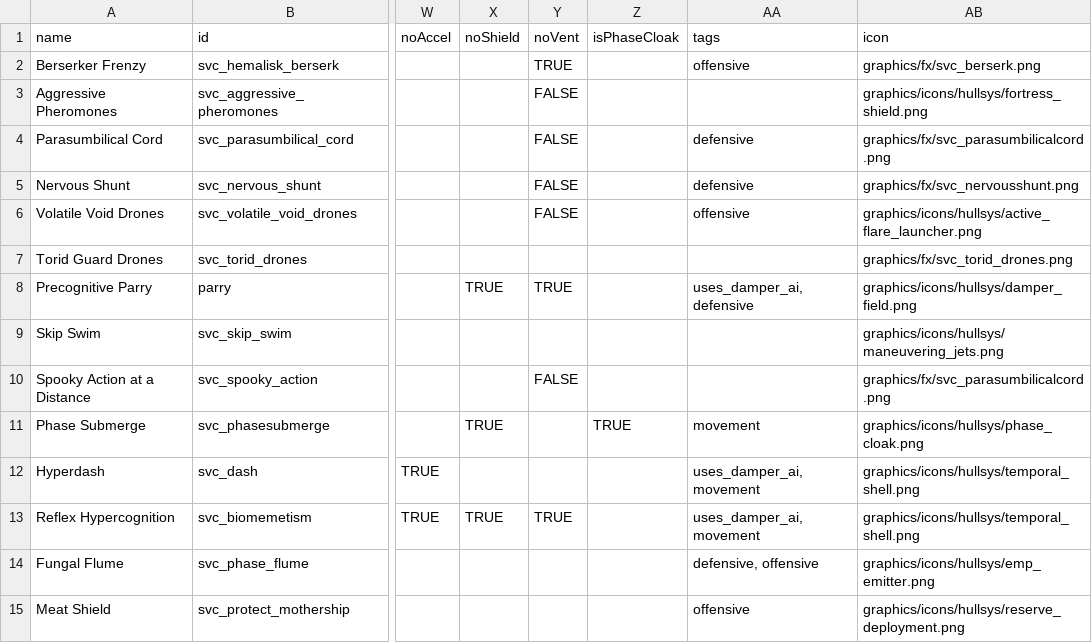
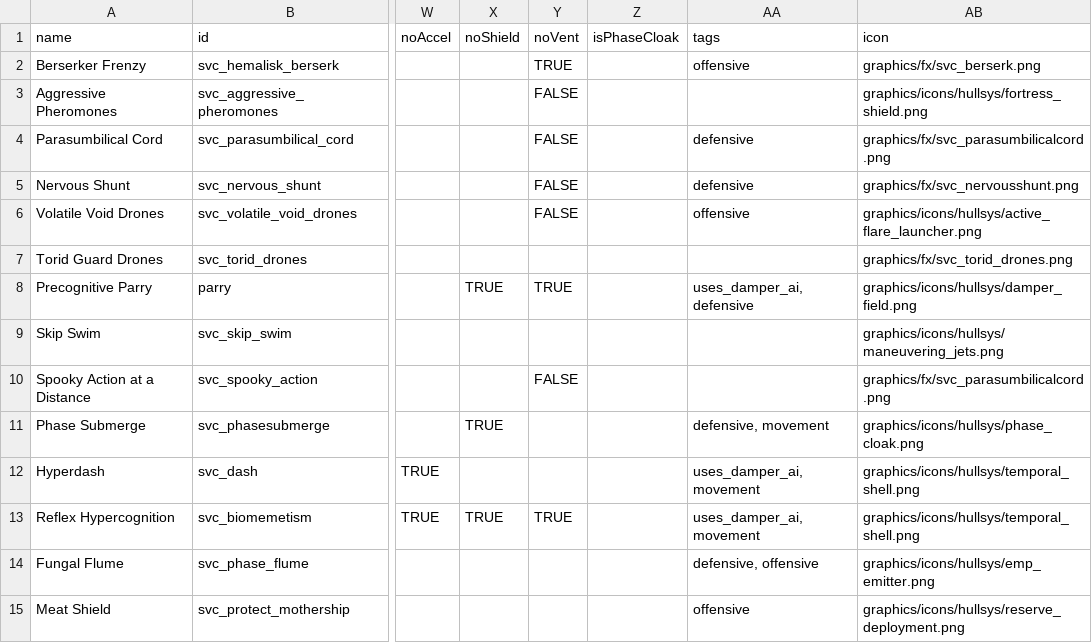
Before and after one commit to DesperatePeter/starsector-symbiotic-void-creatures, a CSV file: data/shipsystems/ship_systems.csv, drawn as a sheet; only a part is shown, gaps mark what is left out; the diff names each change by its address in the sheet, - before the commit and + after, or states it on an @@ line.

```diff
--- a/data/shipsystems/ship_systems.csv
+++ b/data/shipsystems/ship_systems.csv
-Z11 (isPhaseCloak): TRUE
+Z11 (isPhaseCloak): (empty)
-AA11 (tags): movement
+AA11 (tags): defensive, movement
```
Also changed, not shown: data/campaign/rules.csv, data/hullmods/hull_mods.csv, 4 other files.
